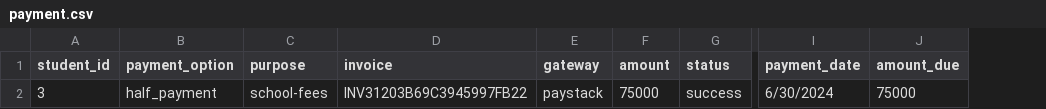
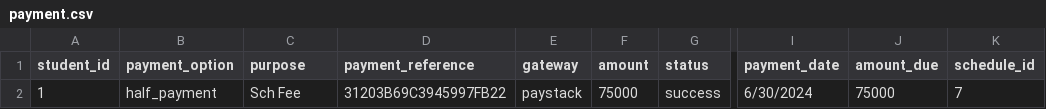
Before and after one commit to CERESENSENG/crm, a CSV file: public/asset/csv/payment.csv, drawn as a sheet; only a part is shown, gaps mark what is left out; removed rows and columns are numbered as before the commit, all else as after; the diff names each change by its address in the sheet, - before the commit and + after, or states it on an @@ line.

```diff
--- a/public/asset/csv/payment.csv
+++ b/public/asset/csv/payment.csv
-column D (invoice), row 2: INV31203B69C3945997FB22
+column D (payment_reference), row 2: 31203B69C3945997FB22
+column K (schedule_id), row 2: 7
-A2 (student_id): 3
+A2 (student_id): 1
-C2 (purpose): school-fees
+C2 (purpose): Sch Fee
```
Also changed, not shown: 21 other files.
